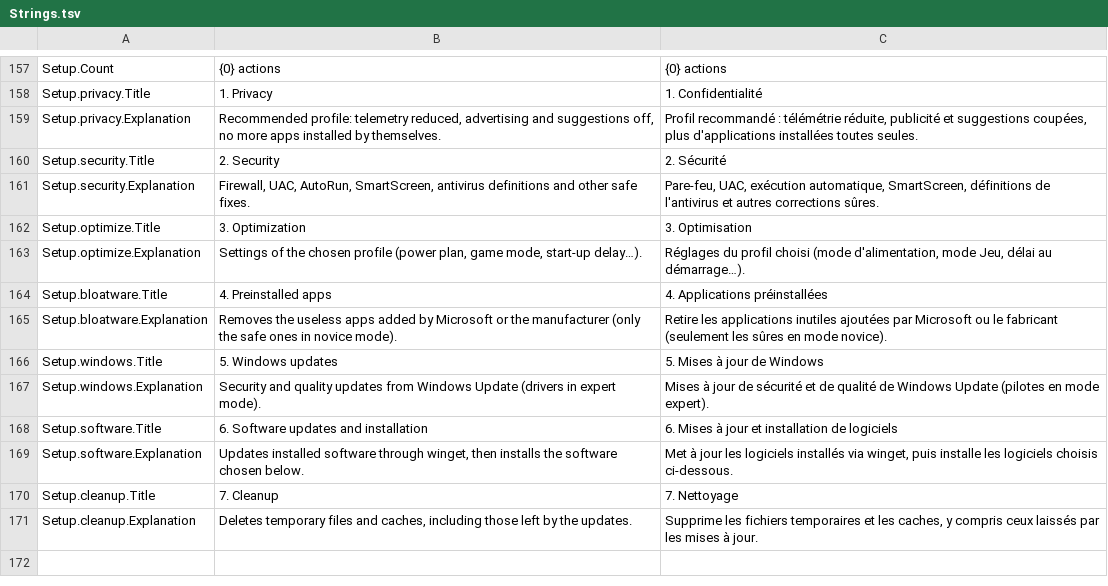
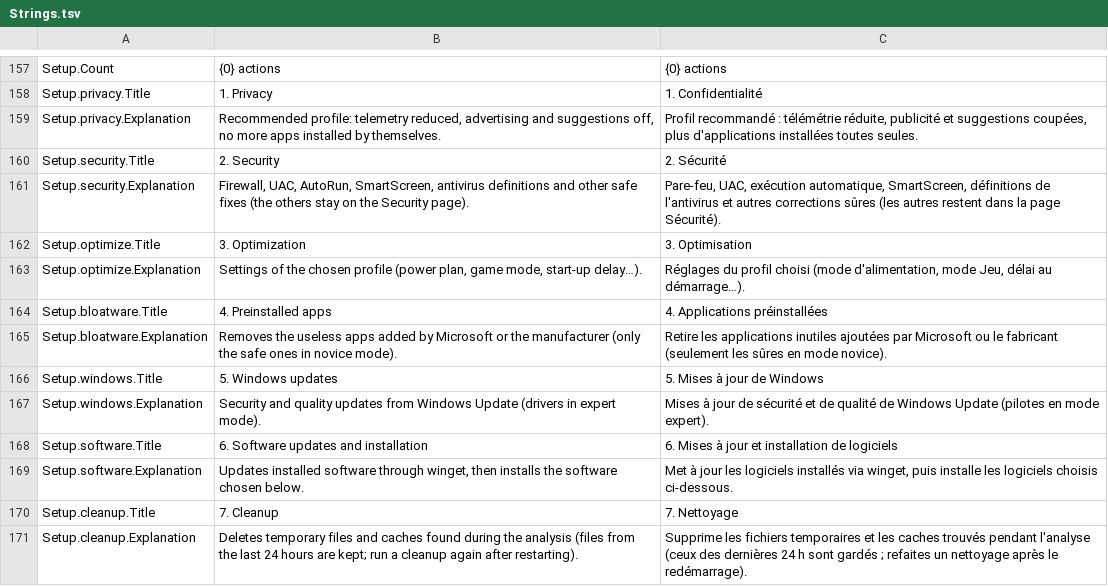
Before and after one commit to Skoow/Cleaner, a TSV file: src/PCDoc.Core/Resources/Strings.tsv, drawn as a sheet; only a part is shown, gaps mark what is left out.

```diff
--- a/src/PCDoc.Core/Resources/Strings.tsv
+++ b/src/PCDoc.Core/Resources/Strings.tsv
@@ -160,3 +160,3 @@ Setup.privacy.Explanation	Recommended profile: telemetry reduced, advertising an
 Setup.security.Title	2. Security	2. Sécurité
-Setup.security.Explanation	Firewall, UAC, AutoRun, SmartScreen, antivirus definitions and other safe fixes.	Pare-feu, UAC, exécution automatique, SmartScreen, définitions de l'antivirus et autres corrections sûres.
+Setup.security.Explanation	Firewall, UAC, AutoRun, SmartScreen, antivirus definitions and other safe fixes (the others stay on the Security page).	Pare-feu, UAC, exécution automatique, SmartScreen, définitions de l'antivirus et autres corrections sûres (les autres restent dans la page Sécurité).
 Setup.optimize.Title	3. Optimization	3. Optimisation
@@ -170,2 +170,2 @@ Setup.software.Explanation	Updates installed software through winget, then insta
 Setup.cleanup.Title	7. Cleanup	7. Nettoyage
-Setup.cleanup.Explanation	Deletes temporary files and caches, including those left by the updates.	Supprime les fichiers temporaires et les caches, y compris ceux laissés par les mises à jour.
+Setup.cleanup.Explanation	Deletes temporary files and caches found during the analysis (files from the last 24 hours are kept; run a cleanup again after restarting).	Supprime les fichiers temporaires et les caches trouvés pendant l'analyse (ceux des dernières 24 h sont gardés ; refaites un nettoyage après le redémarrage).
```
Also changed, not shown: src/PCDoc.Modules.Optimize/Resources/Strings.tsv, 12 other files.
